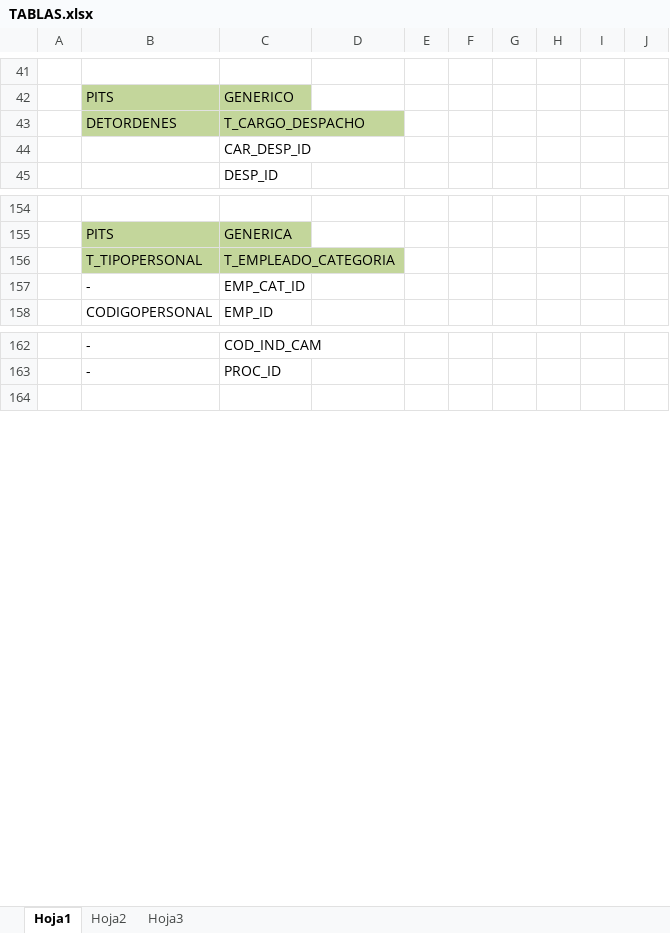
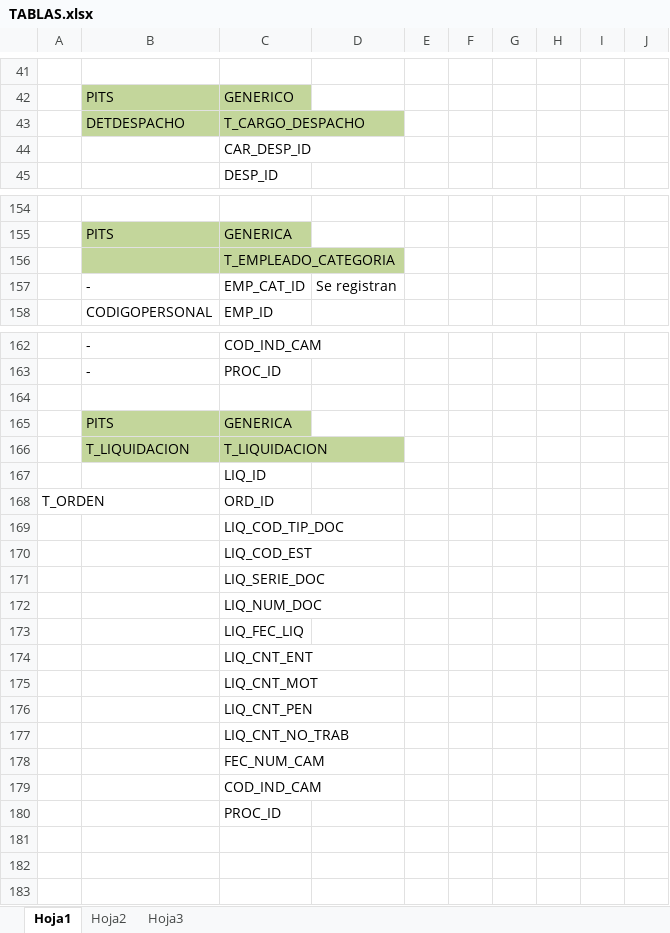
Before and after one commit to cuonglun12/pits-bi-real-time, an Excel workbook: tmp/TABLAS.xlsx, sheet Hoja1, drawn as a sheet; only a part is shown, gaps mark what is left out; values as stored, in another font and other column widths than the file's, no borders; the diff covers the shown part only; the diff names each change by its address in the sheet, - before the commit and + after, or states it on an @@ line.

```diff
--- a/tmp/TABLAS.xlsx (sheet Hoja1)
+++ b/tmp/TABLAS.xlsx (sheet Hoja1)
-B43: DETORDENES
+B43: DETDESPACHO
-B156: T_TIPOPERSONAL
+B156: (empty)
-D157: (empty)
+D157: Se registran
+row 164: (empty)
+row 165:  | PITS | GENERICA
+row 166:  | T_LIQUIDACION | T_LIQUIDACION
+row 167:  |  | LIQ_ID
+row 168: T_ORDEN |  | ORD_ID
+row 169:  |  | LIQ_COD_TIP_DOC
+row 170:  |  | LIQ_COD_EST
+row 171:  |  | LIQ_SERIE_DOC
+row 172:  |  | LIQ_NUM_DOC
+row 173:  |  | LIQ_FEC_LIQ
+row 174:  |  | LIQ_CNT_ENT
+row 175:  |  | LIQ_CNT_MOT
+row 176:  |  | LIQ_CNT_PEN
+row 177:  |  | LIQ_CNT_NO_TRAB
+row 178:  |  | FEC_NUM_CAM
+row 179:  |  | COD_IND_CAM
+row 180:  |  | PROC_ID
+row 181: (empty)
+row 182: (empty)
```
Also changed, not shown: 2 removed rows and 8 edited cells elsewhere in this sheet.
